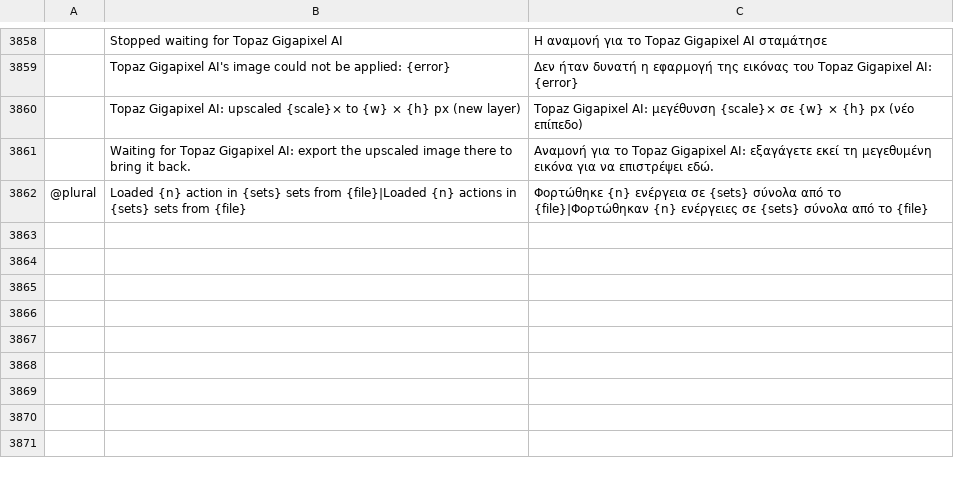
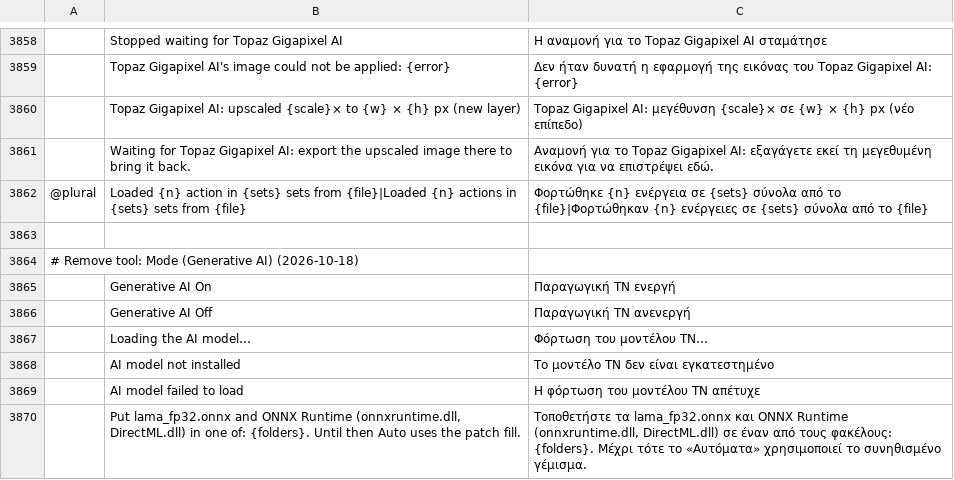
Before and after one commit to SnowE22/photocraft, a TSV file: crates/ui-egui/src/i18n/el.tsv, drawn as a sheet; only a part is shown, gaps mark what is left out; the diff names each change by its address in the sheet, - before the commit and + after, or states it on an @@ line.

```diff
--- a/crates/ui-egui/src/i18n/el.tsv
+++ b/crates/ui-egui/src/i18n/el.tsv
+row 3863: (empty)
+row 3864: # Remove tool: Mode (Generative AI) (2026-10-18)
+row 3865:  | Generative AI On | Παραγωγική ΤΝ ενεργή
+row 3866:  | Generative AI Off | Παραγωγική ΤΝ ανενεργή
+row 3867:  | Loading the AI model… | Φόρτωση του μοντέλου ΤΝ…
+row 3868:  | AI model not installed | Το μοντέλο ΤΝ δεν είναι εγκατεστημένο
+row 3869:  | AI model failed to load | Η φόρτωση του μοντέλου ΤΝ απέτυχε
+row 3870:  | Put lama_fp32.onnx and ONNX Runtime (onnxruntime.dll, DirectML.dll) in one of: {folders}. Until then Auto uses the patch fill. | Τοποθετήστε τα lama_fp32.onnx και ONNX Runtime (onnxruntime.dll, DirectML.dll) σε έναν από τους φακέλους: {folders}. Μέχρι τότε το «Αυτόματα» χρησιμοποιεί το συνηθισμένο γέμισμα.
```
Also changed, not shown: crates/ui-egui/src/i18n/hu.tsv, crates/ui-egui/src/i18n/ja.tsv, 44 other files.
